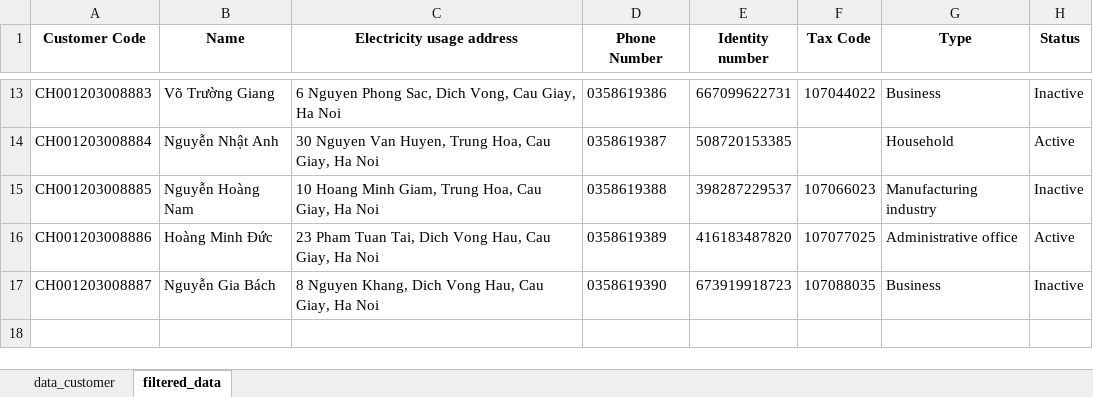
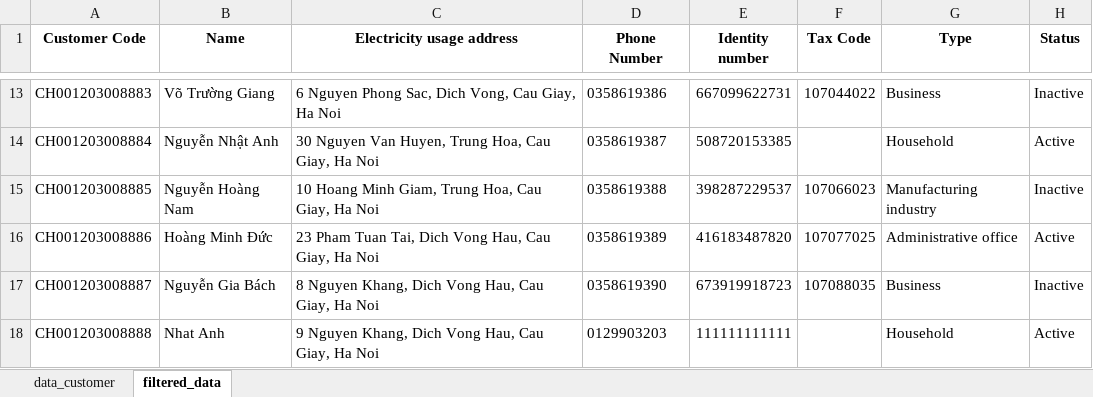
Before and after one commit to BI12-023-Nguyen-Nhat-Anh/Group-30, an Excel workbook: data/data_customer.xlsx, sheet filtered_data, drawn as a sheet; only a part is shown, gaps mark what is left out; values as stored, in another font and other column widths than the file's, no borders; the diff names each change by its address in the sheet, - before the commit and + after, or states it on an @@ line.

Commit message:
done3

```diff
--- a/data/data_customer.xlsx (sheet filtered_data)
+++ b/data/data_customer.xlsx (sheet filtered_data)
+row 18: CH001203008888 | Nhat Anh | 9 Nguyen Khang, Dich Vong Hau, Cau Giay, Ha Noi | 0129903203 | 111111111111 |  | Household | Active
```
